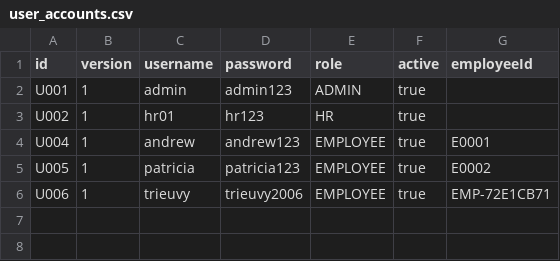
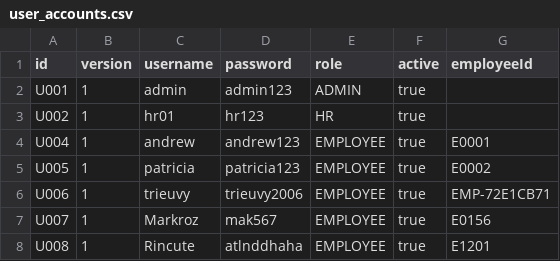
Before and after one commit to kincrimson987/LAB211-Nhom-5, a CSV file: data/user_accounts.csv, drawn as a sheet; the diff names each change by its address in the sheet, - before the commit and + after, or states it on an @@ line.

Commit message:
Update user_accounts.csv

```diff
--- a/data/user_accounts.csv
+++ b/data/user_accounts.csv
+row 7: U007 | 1 | Markroz | mak567 | EMPLOYEE | true | E0156
+row 8: U008 | 1 | Rincute | atlnddhaha | EMPLOYEE | true | E1201
```
